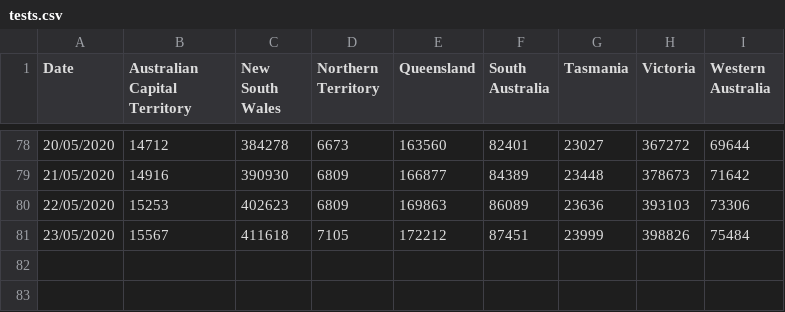
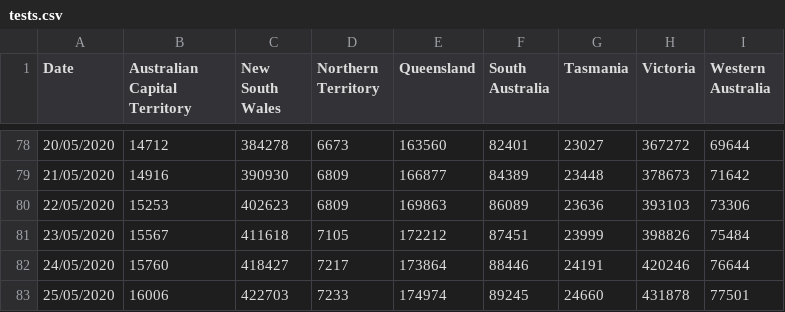
Before and after one commit to rayshell-sudo/covid19, a CSV file: tests.csv, drawn as a sheet; only a part is shown, gaps mark what is left out.

Commit message:
Update tests.csv

```diff
--- a/tests.csv
+++ b/tests.csv
@@ -81 +81,3 @@
 23/05/2020,15567,411618,7105,172212,87451,23999,398826,75484
+24/05/2020,15760,418427,7217,173864,88446,24191,420246,76644
+25/05/2020,16006,422703,7233,174974,89245,24660,431878,77501
```
